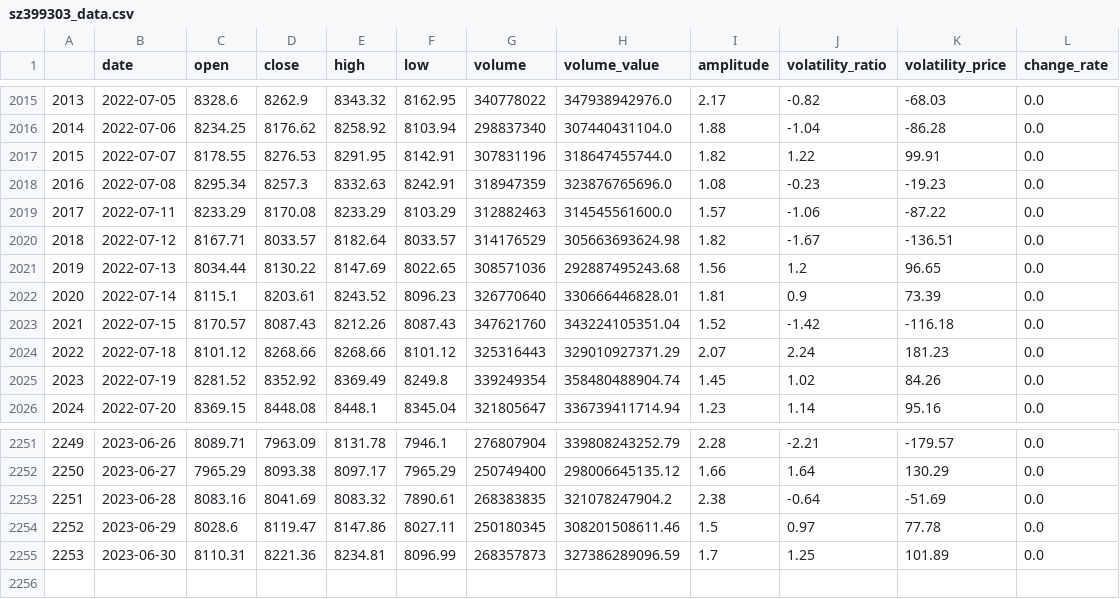
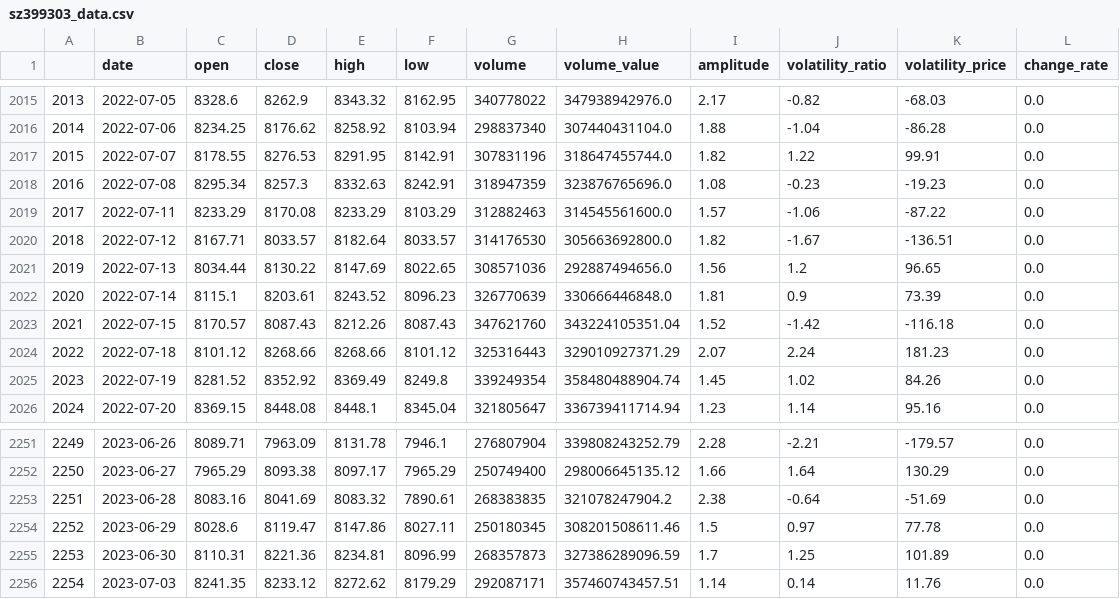
Before and after one commit to webclinic017/btproj, a CSV file: data/daily/sz399303_data.csv, drawn as a sheet; only a part is shown, gaps mark what is left out.

```diff
--- a/data/daily/sz399303_data.csv
+++ b/data/daily/sz399303_data.csv
@@ -2019,5 +2019,5 @@
 2017,2022-07-11,8233.29,8170.08,8233.29,8103.29,312882463,314545561600.0,1.57,-1.06,-87.22,0.0
-2018,2022-07-12,8167.71,8033.57,8182.64,8033.57,314176529,305663693624.98,1.82,-1.67,-136.51,0.0
-2019,2022-07-13,8034.44,8130.22,8147.69,8022.65,308571036,292887495243.68,1.56,1.2,96.65,0.0
-2020,2022-07-14,8115.1,8203.61,8243.52,8096.23,326770640,330666446828.01,1.81,0.9,73.39,0.0
+2018,2022-07-12,8167.71,8033.57,8182.64,8033.57,314176530,305663692800.0,1.82,-1.67,-136.51,0.0
+2019,2022-07-13,8034.44,8130.22,8147.69,8022.65,308571036,292887494656.0,1.56,1.2,96.65,0.0
+2020,2022-07-14,8115.1,8203.61,8243.52,8096.23,326770639,330666446848.0,1.81,0.9,73.39,0.0
 2021,2022-07-15,8170.57,8087.43,8212.26,8087.43,347621760,343224105351.04,1.52,-1.42,-116.18,0.0
@@ -2255 +2255,2 @@
 2253,2023-06-30,8110.31,8221.36,8234.81,8096.99,268357873,327386289096.59,1.7,1.25,101.89,0.0
+2254,2023-07-03,8241.35,8233.12,8272.62,8179.29,292087171,357460743457.51,1.14,0.14,11.76,0.0
```
Also changed, not shown: data/daily/sh000300_data.csv, data/daily/sh510300_accu_data.csv, 54 other files.
